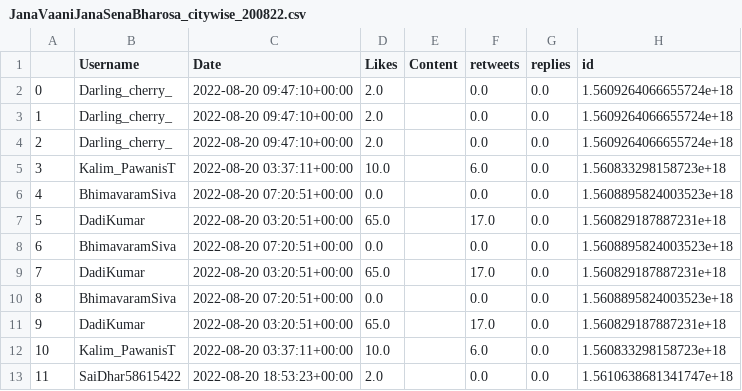
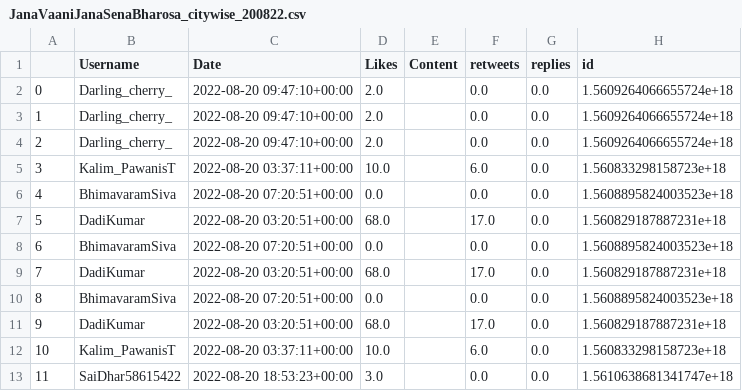
Before and after one commit to harishindl/janasenatweetdashboard, a CSV file: JanaVaaniJanaSenaBharosa_citywise_200822.csv, drawn as a sheet; only a part is shown; the diff covers the shown part only; the diff names each change by its address in the sheet, - before the commit and + after, or states it on an @@ line.

Commit message:
committing files

```diff
--- a/JanaVaaniJanaSenaBharosa_citywise_200822.csv
+++ b/JanaVaaniJanaSenaBharosa_citywise_200822.csv
-D7 (Likes): 65.0
+D7 (Likes): 68.0
-D9 (Likes): 65.0
+D9 (Likes): 68.0
-D11 (Likes): 65.0
+D11 (Likes): 68.0
-D13 (Likes): 2.0
+D13 (Likes): 3.0
```
Also changed, not shown: 90 edited cells elsewhere in this file.
